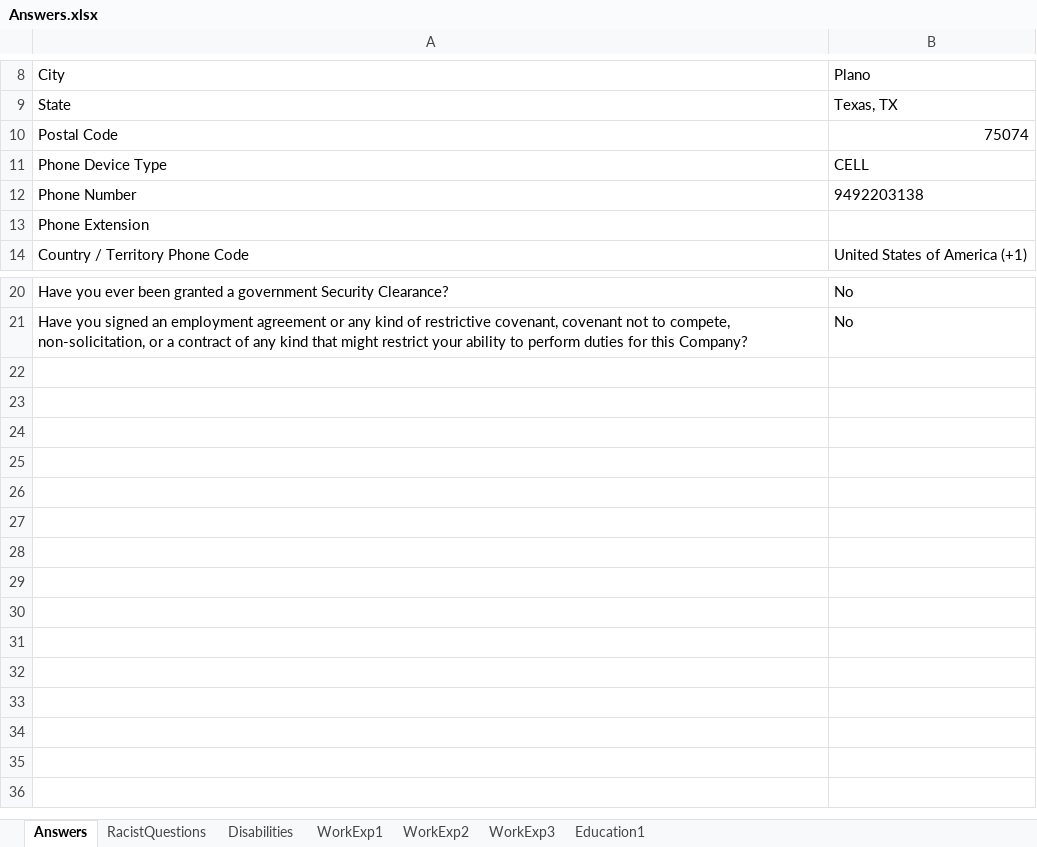
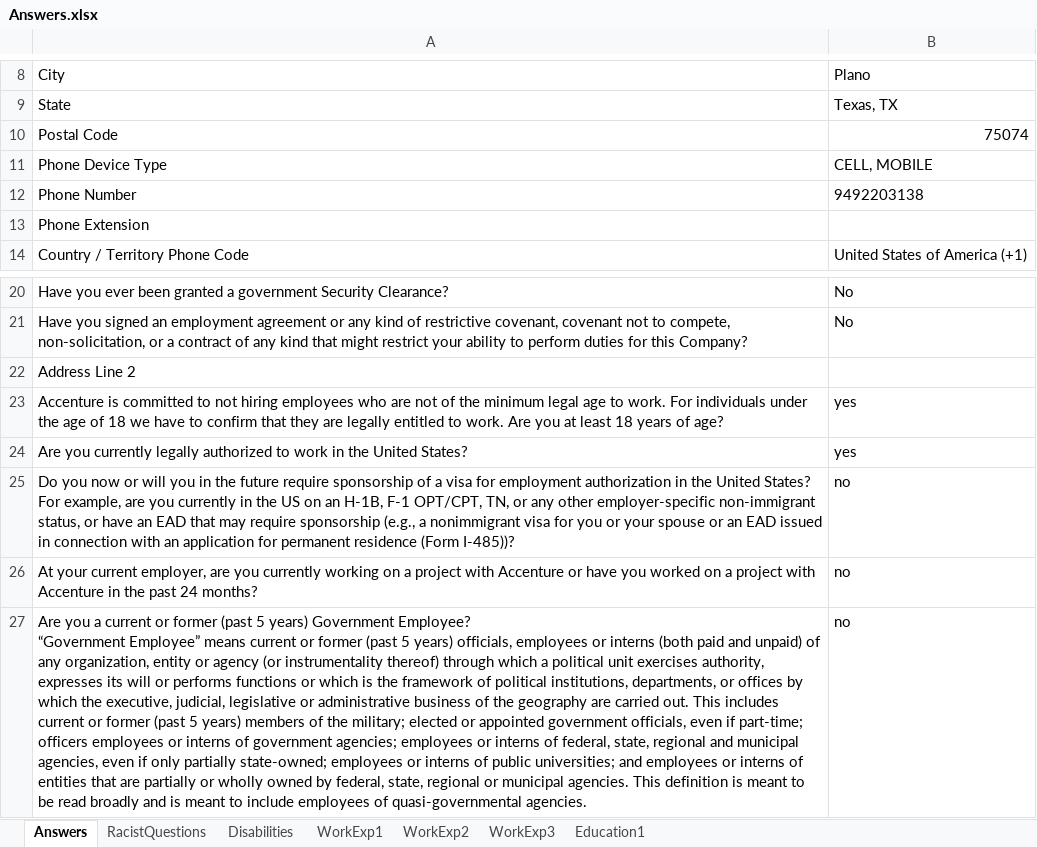
Before and after one commit to joshuagodwin/WorkdayAutomatedJobApp, an Excel workbook: Answers.xlsx, sheet Answers, drawn as a sheet; only a part is shown, gaps mark what is left out; values as stored, in another font and other column widths than the file's, no borders; ↵ is a line break in a cell; the diff names each change by its address in the sheet, - before the commit and + after, or states it on an @@ line.

Commit message:
General Update
Fixed number of bugs with filling out form. Still some bugs remaining.

```diff
--- a/Answers.xlsx (sheet Answers)
+++ b/Answers.xlsx (sheet Answers)
-B11: CELL
+B11: CELL, MOBILE
+row 22: Address Line 2
+row 23: Accenture is committed to not hiring employees who are not of the minimum legal age to work. For individuals under the age of 18 we have to confirm that they are legally entitled to work. Are you at least 18 years of age? | yes
+row 24: Are you currently legally authorized to work in the United States? | yes
+row 25: Do you now or will you in the future require sponsorship of a visa for employment authorization in the United States? For example, are you currently in the US on an H-1B, F-1 OPT/CPT, TN, or any other employer-specific non-immigrant status, or have an EAD that may require sponsorship (e.g., a nonimmigrant visa for you or your spouse or an EAD issued in connection with an application for permanent residence (Form I-485))? | no
+row 26: At your current employer, are you currently working on a project with Accenture or have you worked on a project with Accenture in the past 24 months? | no
+row 27: Are you a current or former (past 5 years) Government Employee? ↵ “Government Employee” means current or former (past 5 years) officials, employees or interns (both paid and unpaid) of any organization, entity or agency (or instrumentality thereof) through which a political unit exercises authority, expresses its will or performs functions or which is the framework of political institutions, departments, or offices by which the executive, judicial, legislative or administrative business of the geography are carried out. This includes current or former (past 5 years) members of the military; elected or appointed government officials, even if part-time; officers employees or interns of government agencies; employees or interns of federal, state, regional and municipal agencies, even if only partially state-owned; employees or interns of public universities; and employees or interns of entities that are partially or wholly owned by federal, state, regional or municipal agencies. This definition is meant to be read broadly and is meant to include employees of quasi-governmental agencies. | no
```
Also changed, not shown: sheet Education1, sheet Disabilities, sheet WorkExp1, 6 other files.
